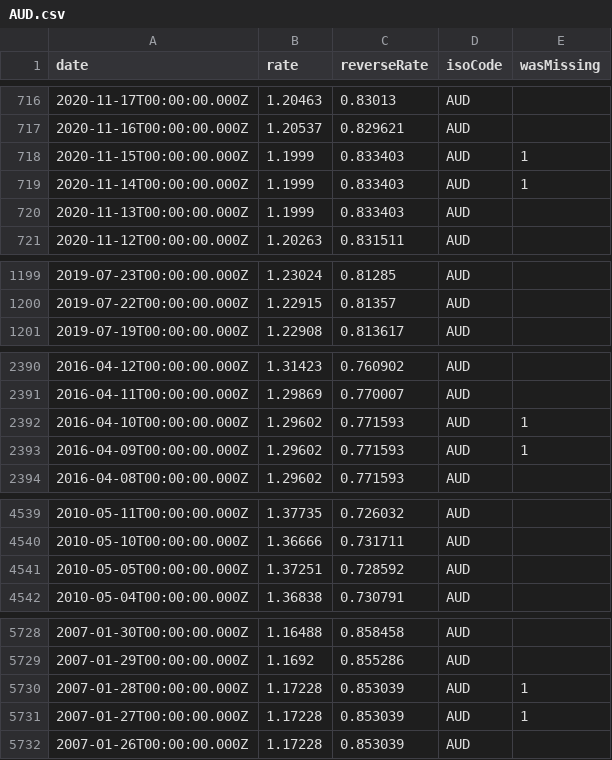
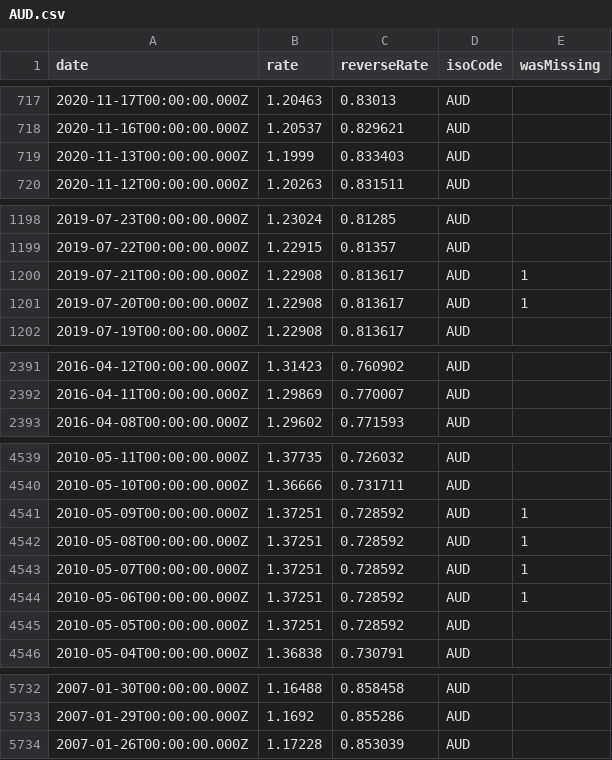
Before and after one commit to GeorgeSG/bnb-currency-exchange-rates, a CSV file: data/AUD.csv, drawn as a sheet; only a part is shown, gaps mark what is left out; removed rows and columns are numbered as before the commit, all else as after; the diff covers the shown part only; the diff names each change by its address in the sheet, - before the commit and + after, or states it on an @@ line.

```diff
--- a/data/AUD.csv
+++ b/data/AUD.csv
-row 718: 2020-11-15T00:00:00.000Z | 1.1999 | 0.833403 | AUD | 1
-row 719: 2020-11-14T00:00:00.000Z | 1.1999 | 0.833403 | AUD | 1
+row 1200: 2019-07-21T00:00:00.000Z | 1.22908 | 0.813617 | AUD | 1
+row 1201: 2019-07-20T00:00:00.000Z | 1.22908 | 0.813617 | AUD | 1
-row 2392: 2016-04-10T00:00:00.000Z | 1.29602 | 0.771593 | AUD | 1
-row 2393: 2016-04-09T00:00:00.000Z | 1.29602 | 0.771593 | AUD | 1
+row 4541: 2010-05-09T00:00:00.000Z | 1.37251 | 0.728592 | AUD | 1
+row 4542: 2010-05-08T00:00:00.000Z | 1.37251 | 0.728592 | AUD | 1
+row 4543: 2010-05-07T00:00:00.000Z | 1.37251 | 0.728592 | AUD | 1
+row 4544: 2010-05-06T00:00:00.000Z | 1.37251 | 0.728592 | AUD | 1
-row 5730: 2007-01-28T00:00:00.000Z | 1.17228 | 0.853039 | AUD | 1
-row 5731: 2007-01-27T00:00:00.000Z | 1.17228 | 0.853039 | AUD | 1
```
Also changed, not shown: 6 added rows and 2 removed rows elsewhere in this file, data/CHF.csv, data/DKK.csv, 39 other files.
